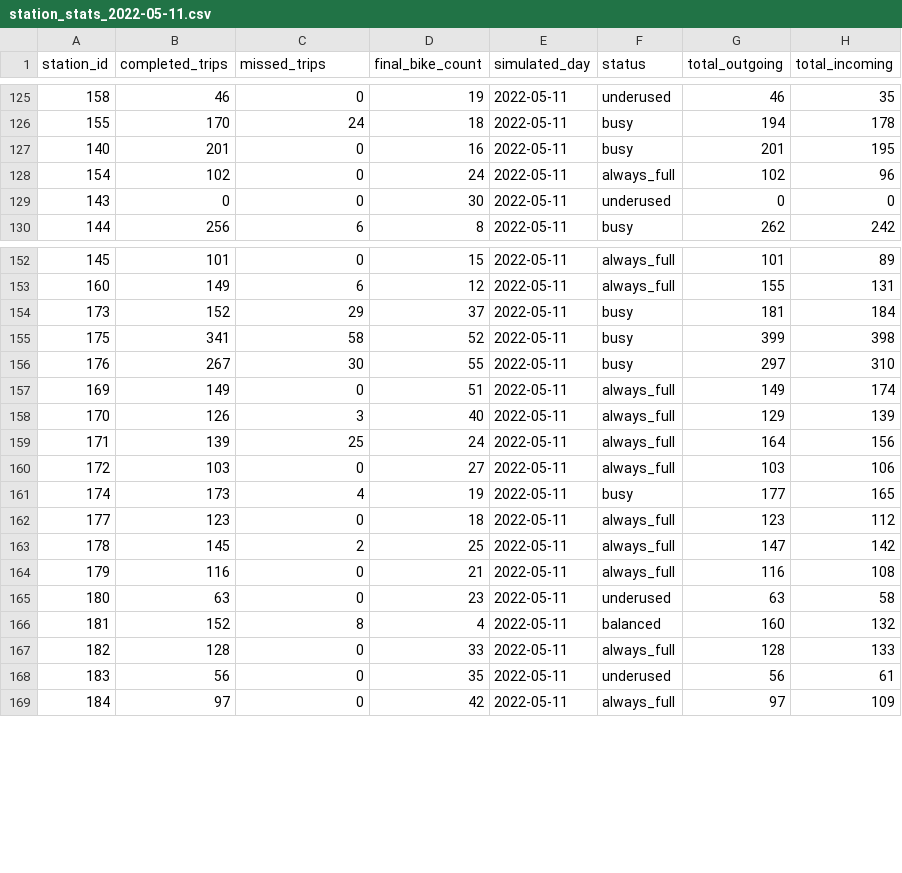
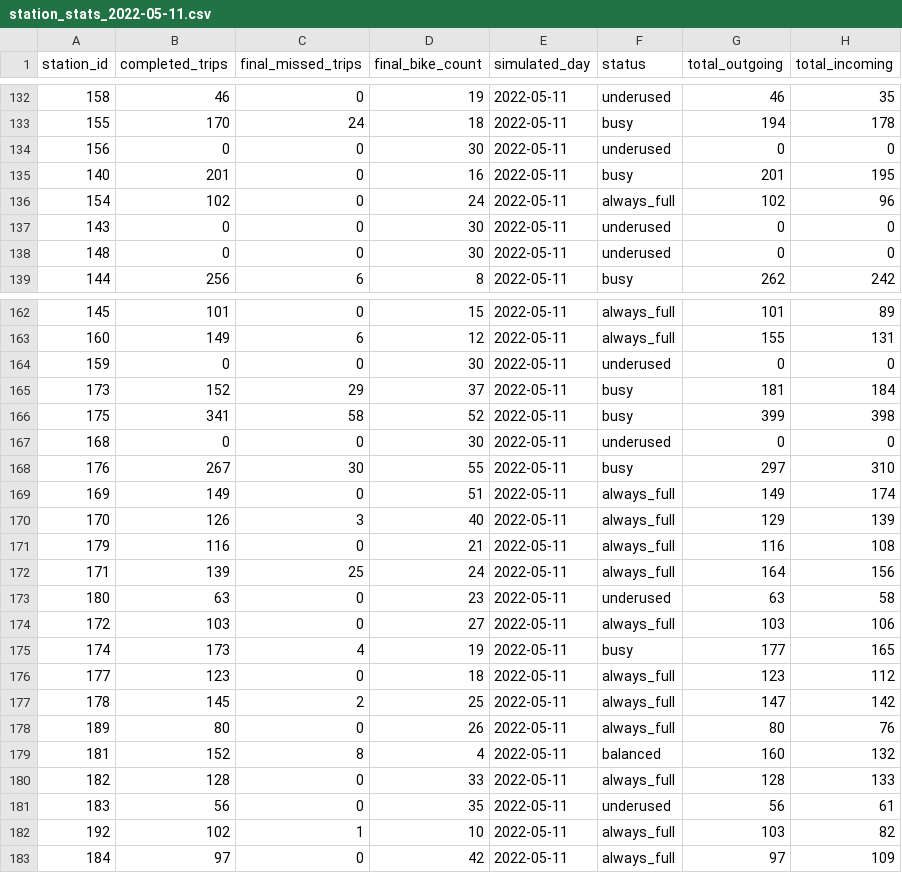
Before and after one commit to IvaNikolova/BikeSharing_project, a CSV file: datasets/station_stats_2022-05-11.csv, drawn as a sheet; only a part is shown, gaps mark what is left out; the diff covers the shown part only.

```diff
--- a/datasets/station_stats_2022-05-11.csv
+++ b/datasets/station_stats_2022-05-11.csv
@@ -1 +1 @@
-station_id,completed_trips,missed_trips,final_bike_count,simulated_day,status,total_outgoing,total_incoming
+station_id,completed_trips,final_missed_trips,final_bike_count,simulated_day,status,total_outgoing,total_incoming
@@ -126,2 +133,3 @@ station_id,completed_trips,missed_trips,final_bike_count,simulated_day,status,to
 155,170,24,18,2022-05-11,busy,194,178
+156,0,0,30,2022-05-11,underused,0,0
 140,201,0,16,2022-05-11,busy,201,195
@@ -129,2 +137,3 @@ station_id,completed_trips,missed_trips,final_bike_count,simulated_day,status,to
 143,0,0,30,2022-05-11,underused,0,0
+148,0,0,30,2022-05-11,underused,0,0
 144,256,6,8,2022-05-11,busy,262,242
@@ -153,4 +163,6 @@ station_id,completed_trips,missed_trips,final_bike_count,simulated_day,status,to
 160,149,6,12,2022-05-11,always_full,155,131
+159,0,0,30,2022-05-11,underused,0,0
 173,152,29,37,2022-05-11,busy,181,184
 175,341,58,52,2022-05-11,busy,399,398
+168,0,0,30,2022-05-11,underused,0,0
 176,267,30,55,2022-05-11,busy,297,310
@@ -158,3 +170,5 @@ station_id,completed_trips,missed_trips,final_bike_count,simulated_day,status,to
 170,126,3,40,2022-05-11,always_full,129,139
+179,116,0,21,2022-05-11,always_full,116,108
 171,139,25,24,2022-05-11,always_full,164,156
+180,63,0,23,2022-05-11,underused,63,58
 172,103,0,27,2022-05-11,always_full,103,106
@@ -163,4 +177,3 @@ station_id,completed_trips,missed_trips,final_bike_count,simulated_day,status,to
 178,145,2,25,2022-05-11,always_full,147,142
-179,116,0,21,2022-05-11,always_full,116,108
-180,63,0,23,2022-05-11,underused,63,58
+189,80,0,26,2022-05-11,always_full,80,76
 181,152,8,4,2022-05-11,balanced,160,132
@@ -168,2 +181,3 @@ station_id,completed_trips,missed_trips,final_bike_count,simulated_day,status,to
 183,56,0,35,2022-05-11,underused,56,61
+192,102,1,10,2022-05-11,always_full,103,82
 184,97,0,42,2022-05-11,always_full,97,109
```
Also changed, not shown: 15 added rows and 10 moved rows elsewhere in this file, datasets/all_stations.csv, datasets/station_stats_2022-05-05.csv, 5 other files.
